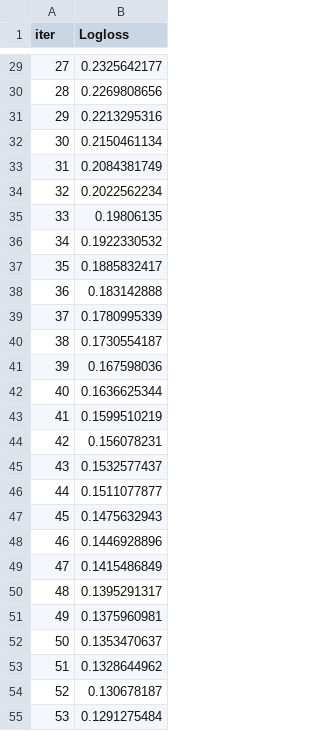
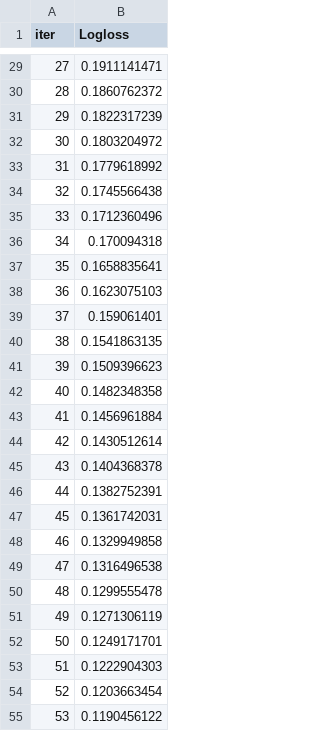
Before and after one commit to ClayGendron/icr-identify-age-related-conditions-kaggle, a TSV file: catboost_info/learn_error.tsv, drawn as a sheet; only a part is shown, gaps mark what is left out; the diff covers the shown part only.

```diff
--- a/catboost_info/learn_error.tsv
+++ b/catboost_info/learn_error.tsv
@@ -29,27 +29,27 @@ iter	Logloss
-27	0.2325642177
-28	0.2269808656
-29	0.2213295316
-30	0.2150461134
-31	0.2084381749
-32	0.2022562234
-33	0.19806135
-34	0.1922330532
-35	0.1885832417
-36	0.183142888
-37	0.1780995339
-38	0.1730554187
-39	0.167598036
-40	0.1636625344
-41	0.1599510219
-42	0.156078231
-43	0.1532577437
-44	0.1511077877
-45	0.1475632943
-46	0.1446928896
-47	0.1415486849
-48	0.1395291317
-49	0.1375960981
-50	0.1353470637
-51	0.1328644962
-52	0.130678187
-53	0.1291275484
+27	0.1911141471
+28	0.1860762372
+29	0.1822317239
+30	0.1803204972
+31	0.1779618992
+32	0.1745566438
+33	0.1712360496
+34	0.170094318
+35	0.1658835641
+36	0.1623075103
+37	0.159061401
+38	0.1541863135
+39	0.1509396623
+40	0.1482348358
+41	0.1456961884
+42	0.1430512614
+43	0.1404368378
+44	0.1382752391
+45	0.1361742031
+46	0.1329949858
+47	0.1316496538
+48	0.1299555478
+49	0.1271306119
+50	0.1249171701
+51	0.1222904303
+52	0.1203663454
+53	0.1190456122
```
Also changed, not shown: 73 edited cells elsewhere in this file, catboost_info/time_left.tsv, submission.csv, 9 other files.
